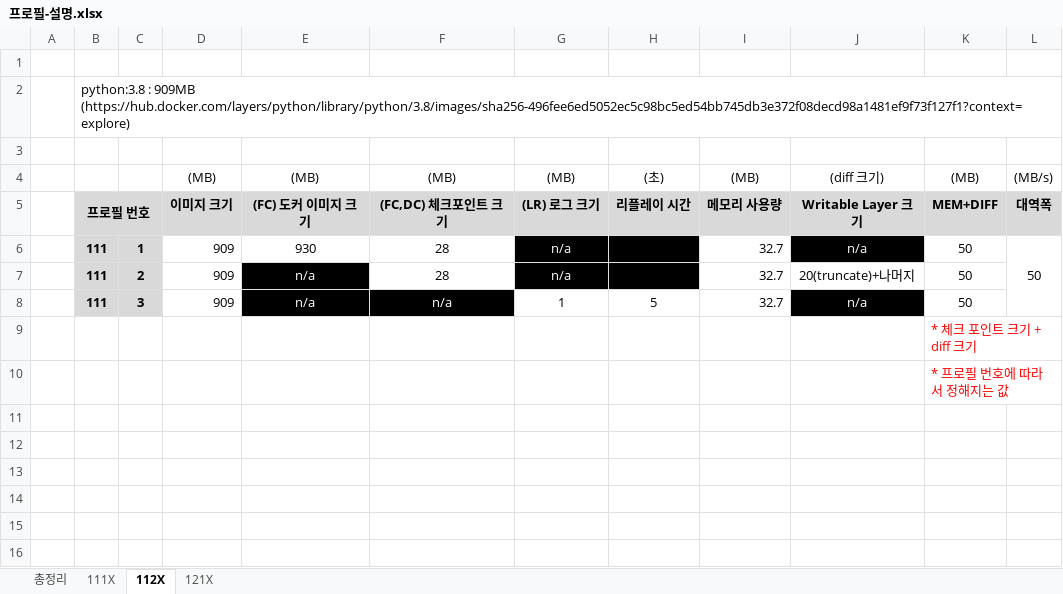
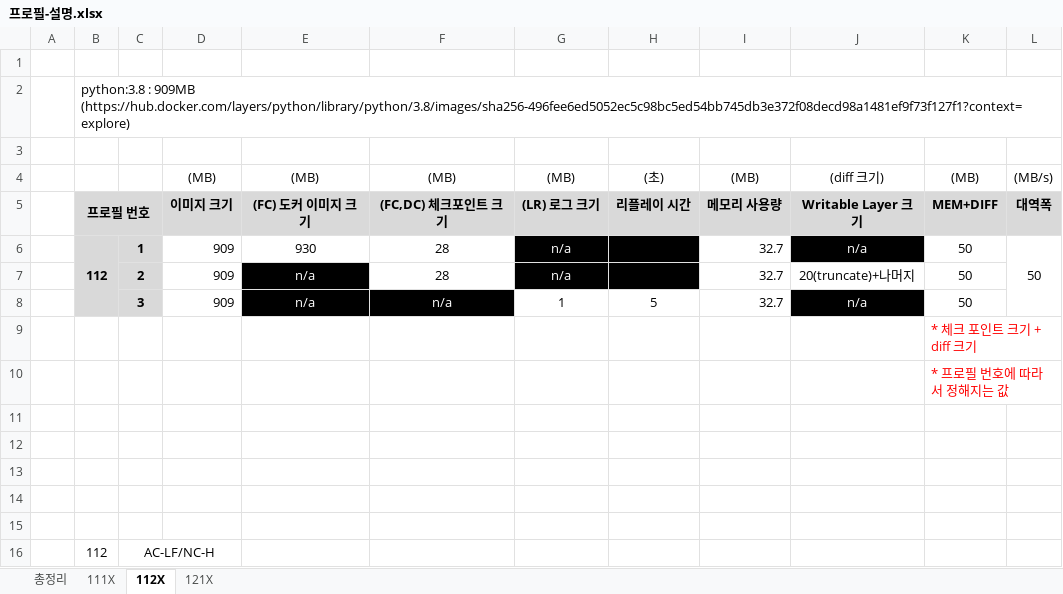
Before and after one commit to overegoz/DockerMigration, an Excel workbook: src/프로필-설명.xlsx, sheet 112X, drawn as a sheet; values as stored, in another font and other column widths than the file's, no borders; charts and pictures not drawn; the diff names each change by its address in the sheet, - before the commit and + after, or states it on an @@ line.

```diff
--- a/src/프로필-설명.xlsx (sheet 112X)
+++ b/src/프로필-설명.xlsx (sheet 112X)
-B6: 111
+B6: 112
+B6:B8 merged
-B7:B8: 111
+B7:B8: (empty)
+row 11: (empty)
+row 12: (empty)
+row 13: (empty)
+row 14: (empty)
+row 15: (empty)
+row 16:  | 112 | AC-LF/NC-H
```
Also changed, not shown: sheet 111X, sheet 121X, 11 other files.
